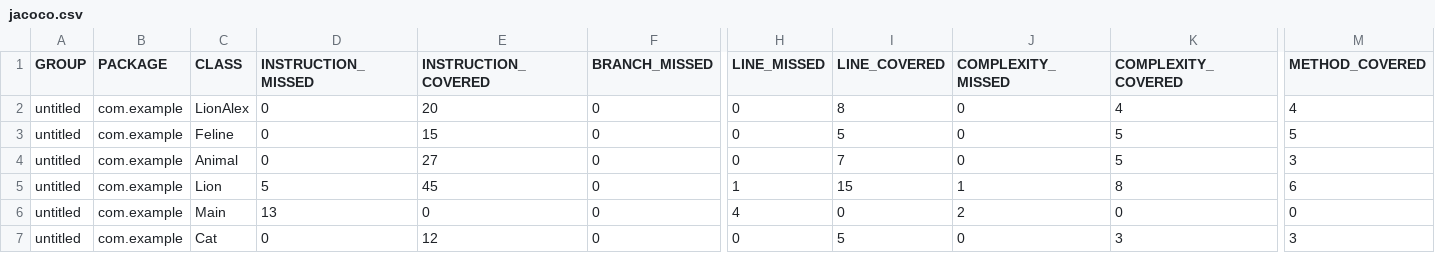
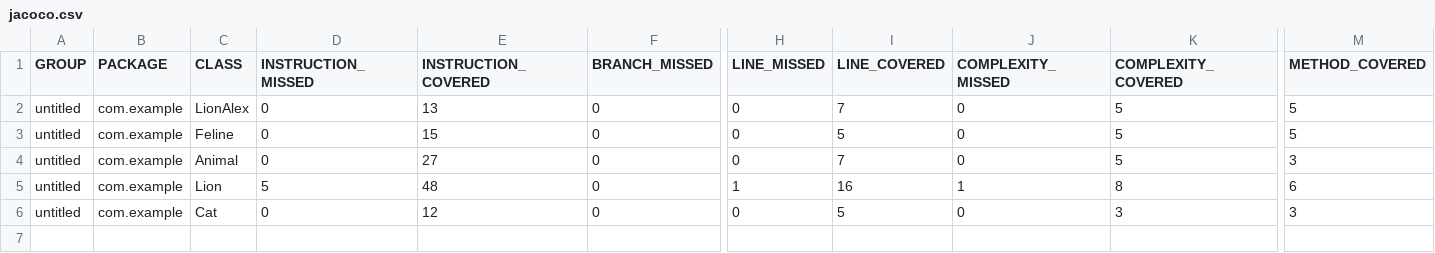
Before and after one commit to alicerossiinthecodeworld/java_unit_tests, a CSV file: target/site/jacoco/jacoco.csv, drawn as a sheet; only a part is shown, gaps mark what is left out; rows hold the shown columns only; the diff names each change by its address in the sheet, - before the commit and + after, or states it on an @@ line.

```diff
--- a/target/site/jacoco/jacoco.csv
+++ b/target/site/jacoco/jacoco.csv
-E2 (INSTRUCTION_COVERED): 20
+E2 (INSTRUCTION_COVERED): 13
-I2 (LINE_COVERED): 8
+I2 (LINE_COVERED): 7
-K2 (COMPLEXITY_COVERED): 4
+K2 (COMPLEXITY_COVERED): 5
-M2 (METHOD_COVERED): 4
+M2 (METHOD_COVERED): 5
-E5 (INSTRUCTION_COVERED): 45
+E5 (INSTRUCTION_COVERED): 48
-I5 (LINE_COVERED): 15
+I5 (LINE_COVERED): 16
-row 6: untitled | com.example | Main | 13 | 0 | 0 | 4 | 0 | 2 | 0 | 0
```
Also changed, not shown: 17 other files.
